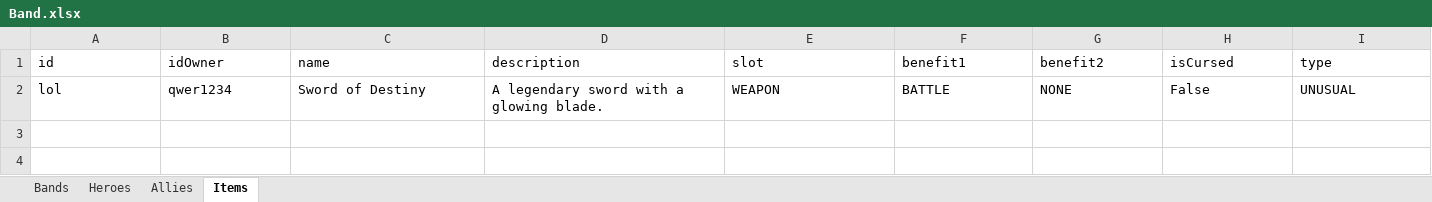
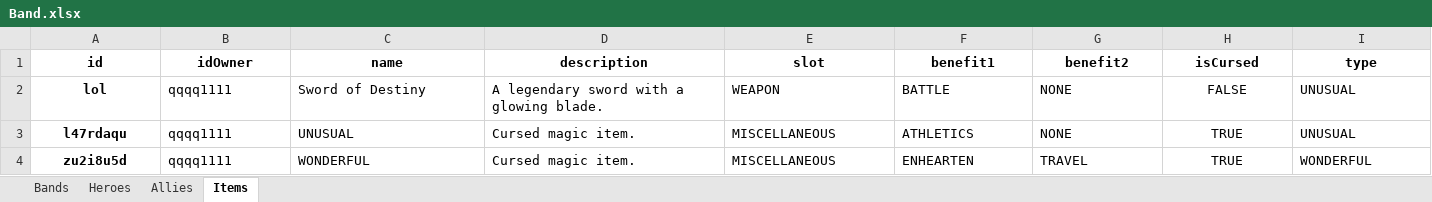
Before and after one commit to Ventor92/The-One-Randomizer, an Excel workbook: data/Band.xlsx, sheet Items, drawn as a sheet; values as stored, in another font and other column widths than the file's, no borders; the diff names each change by its address in the sheet, - before the commit and + after, or states it on an @@ line.

Commit message:
TOR-29 Fix save in RecordSaver and Items

```diff
--- a/data/Band.xlsx (sheet Items)
+++ b/data/Band.xlsx (sheet Items)
@@ A1:I1 bold: off → on, alignment: left → center @@
@@ A2 bold: off → on, alignment: left → center @@
-B2 (idOwner): qwer1234
+B2 (idOwner): qqqq1111
-H2 (isCursed): False
+H2 (isCursed): FALSE
-H2 alignment: left
+H2 alignment: center
+row 3: l47rdaqu | qqqq1111 | UNUSUAL | Cursed magic item. | MISCELLANEOUS | ATHLETICS | NONE | TRUE | UNUSUAL
+row 4: zu2i8u5d | qqqq1111 | WONDERFUL | Cursed magic item. | MISCELLANEOUS | ENHEARTEN | TRAVEL | TRUE | WONDERFUL
```
Also changed, not shown: sheet Heroes, 5 other files.
